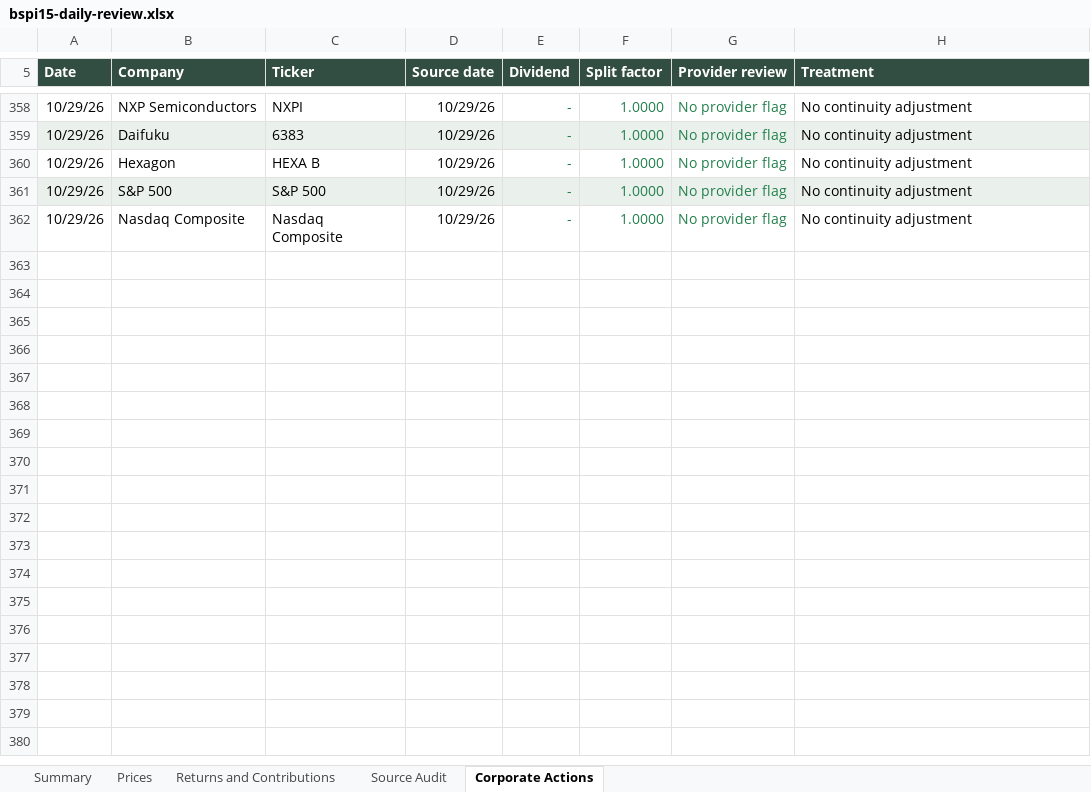
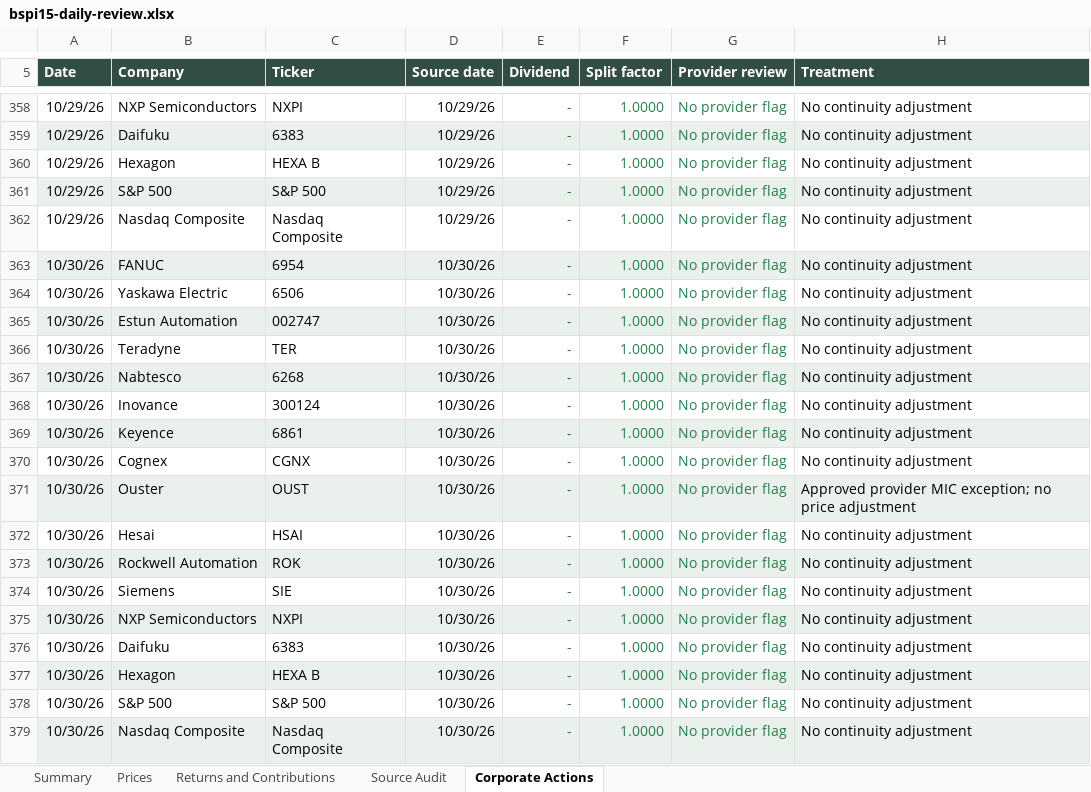
Before and after one commit to rgarci4444123/black-scarab-site, an Excel workbook: outputs/bspi15-daily-review.xlsx, sheet Corporate Actions, drawn as a sheet; only a part is shown, gaps mark what is left out; values as stored, in another font and other column widths than the file's, no borders; table styles not drawn; the diff names each change by its address in the sheet, - before the commit and + after, or states it on an @@ line.

Commit message:
Update BSPI15 for October 30, 2026
Append the complete audited closing-price row and update the cumulative
five-sheet review workbook, preserved source history and website data.

Validation: 17 requested prices, 342 historical closes, both index
calculations, weights and contributions, workbook recalculation, typecheck,
production builds, targeted BSPI15 lint, desktop/mobile rendering, eight
responsive sizes and holdings CSV passed. Preserve the approved OUST
provider-MIC exception. Repository lint reports 13 unrelated output-script
errors and 9 warnings. Both the shared-checkout and exact main-based
publication candidate production builds and article-preview checks passed.
These results are documented in the dated status report.

```diff
--- a/outputs/bspi15-daily-review.xlsx (sheet Corporate Actions)
+++ b/outputs/bspi15-daily-review.xlsx (sheet Corporate Actions)
+row 363: 10/30/26 | FANUC | 6954 | 10/30/26 | - | 1.0000 | No provider flag | No continuity adjustment
+row 364: 10/30/26 | Yaskawa Electric | 6506 | 10/30/26 | - | 1.0000 | No provider flag | No continuity adjustment
+row 365: 10/30/26 | Estun Automation | 002747 | 10/30/26 | - | 1.0000 | No provider flag | No continuity adjustment
+row 366: 10/30/26 | Teradyne | TER | 10/30/26 | - | 1.0000 | No provider flag | No continuity adjustment
+row 367: 10/30/26 | Nabtesco | 6268 | 10/30/26 | - | 1.0000 | No provider flag | No continuity adjustment
+row 368: 10/30/26 | Inovance | 300124 | 10/30/26 | - | 1.0000 | No provider flag | No continuity adjustment
+row 369: 10/30/26 | Keyence | 6861 | 10/30/26 | - | 1.0000 | No provider flag | No continuity adjustment
+row 370: 10/30/26 | Cognex | CGNX | 10/30/26 | - | 1.0000 | No provider flag | No continuity adjustment
+row 371: 10/30/26 | Ouster | OUST | 10/30/26 | - | 1.0000 | No provider flag | Approved provider MIC exception; no price adjustment
+row 372: 10/30/26 | Hesai | HSAI | 10/30/26 | - | 1.0000 | No provider flag | No continuity adjustment
+row 373: 10/30/26 | Rockwell Automation | ROK | 10/30/26 | - | 1.0000 | No provider flag | No continuity adjustment
+row 374: 10/30/26 | Siemens | SIE | 10/30/26 | - | 1.0000 | No provider flag | No continuity adjustment
+row 375: 10/30/26 | NXP Semiconductors | NXPI | 10/30/26 | - | 1.0000 | No provider flag | No continuity adjustment
+row 376: 10/30/26 | Daifuku | 6383 | 10/30/26 | - | 1.0000 | No provider flag | No continuity adjustment
+row 377: 10/30/26 | Hexagon | HEXA B | 10/30/26 | - | 1.0000 | No provider flag | No continuity adjustment
+row 378: 10/30/26 | S&P 500 | S&P 500 | 10/30/26 | - | 1.0000 | No provider flag | No continuity adjustment
+row 379: 10/30/26 | Nasdaq Composite | Nasdaq Composite | 10/30/26 | - | 1.0000 | No provider flag | No continuity adjustment
```
Also changed, not shown: sheet Source Audit, sheet Prices, sheet Returns and Contributions, sheet Summary, 10 other files.
